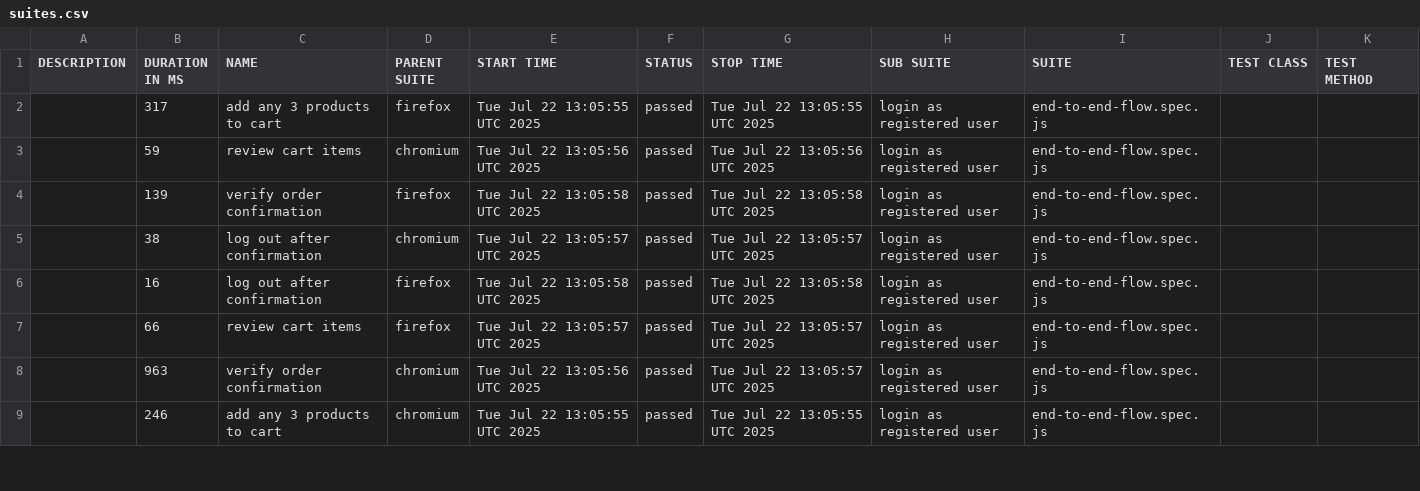
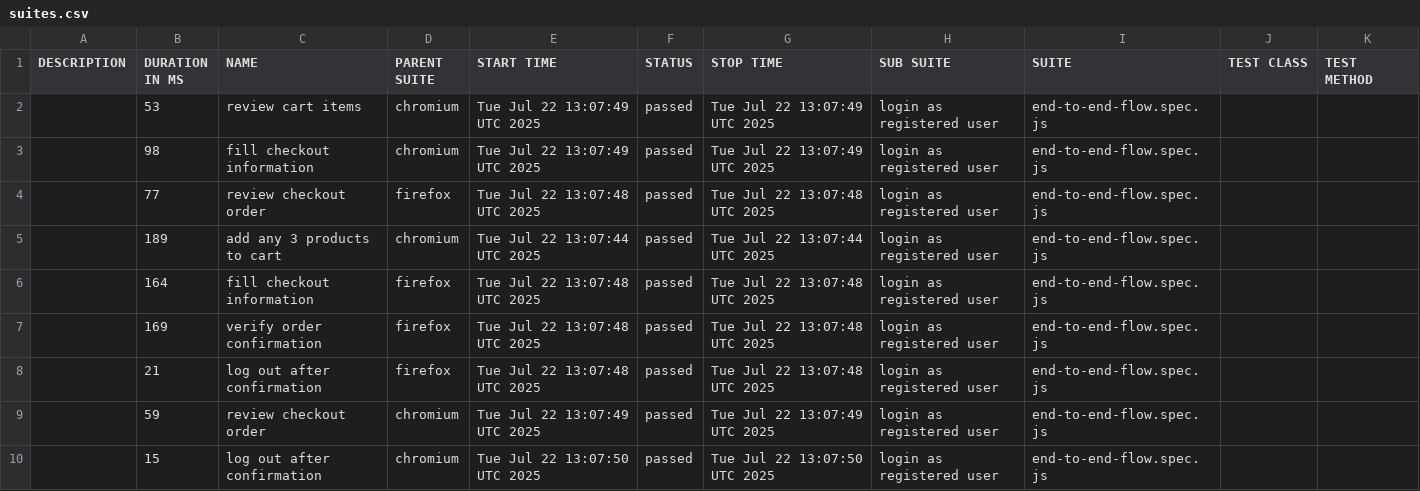
Before and after one commit to RNalban/automate_shopping, a CSV file: data/suites.csv, drawn as a sheet; only a part is shown; the diff covers the shown part only.

```diff
--- a/data/suites.csv
+++ b/data/suites.csv
@@ -1,9 +1,10 @@
 "DESCRIPTION","DURATION IN MS","NAME","PARENT SUITE","START TIME","STATUS","STOP TIME","SUB SUITE","SUITE","TEST CLASS","TEST METHOD"
-"","317","add any 3 products to cart","firefox","Tue Jul 22 13:05:55 UTC 2025","passed","Tue Jul 22 13:05:55 UTC 2025","login as registered user","end-to-end-flow.spec.js","",""
-"","59","review cart items","chromium","Tue Jul 22 13:05:56 UTC 2025","passed","Tue Jul 22 13:05:56 UTC 2025","login as registered user","end-to-end-flow.spec.js","",""
-"","139","verify order confirmation","firefox","Tue Jul 22 13:05:58 UTC 2025","passed","Tue Jul 22 13:05:58 UTC 2025","login as registered user","end-to-end-flow.spec.js","",""
-"","38","log out after confirmation","chromium","Tue Jul 22 13:05:57 UTC 2025","passed","Tue Jul 22 13:05:57 UTC 2025","login as registered user","end-to-end-flow.spec.js","",""
-"","16","log out after confirmation","firefox","Tue Jul 22 13:05:58 UTC 2025","passed","Tue Jul 22 13:05:58 UTC 2025","login as registered user","end-to-end-flow.spec.js","",""
-"","66","review cart items","firefox","Tue Jul 22 13:05:57 UTC 2025","passed","Tue Jul 22 13:05:57 UTC 2025","login as registered user","end-to-end-flow.spec.js","",""
-"","963","verify order confirmation","chromium","Tue Jul 22 13:05:56 UTC 2025","passed","Tue Jul 22 13:05:57 UTC 2025","login as registered user","end-to-end-flow.spec.js","",""
-"","246","add any 3 products to cart","chromium","Tue Jul 22 13:05:55 UTC 2025","passed","Tue Jul 22 13:05:55 UTC 2025","login as registered user","end-to-end-flow.spec.js","",""
+"","53","review cart items","chromium","Tue Jul 22 13:07:49 UTC 2025","passed","Tue Jul 22 13:07:49 UTC 2025","login as registered user","end-to-end-flow.spec.js","",""
+"","98","fill checkout information","chromium","Tue Jul 22 13:07:49 UTC 2025","passed","Tue Jul 22 13:07:49 UTC 2025","login as registered user","end-to-end-flow.spec.js","",""
+"","77","review checkout order","firefox","Tue Jul 22 13:07:48 UTC 2025","passed","Tue Jul 22 13:07:48 UTC 2025","login as registered user","end-to-end-flow.spec.js","",""
+"","189","add any 3 products to cart","chromium","Tue Jul 22 13:07:44 UTC 2025","passed","Tue Jul 22 13:07:44 UTC 2025","login as registered user","end-to-end-flow.spec.js","",""
+"","164","fill checkout information","firefox","Tue Jul 22 13:07:48 UTC 2025","passed","Tue Jul 22 13:07:48 UTC 2025","login as registered user","end-to-end-flow.spec.js","",""
+"","169","verify order confirmation","firefox","Tue Jul 22 13:07:48 UTC 2025","passed","Tue Jul 22 13:07:48 UTC 2025","login as registered user","end-to-end-flow.spec.js","",""
+"","21","log out after confirmation","firefox","Tue Jul 22 13:07:48 UTC 2025","passed","Tue Jul 22 13:07:48 UTC 2025","login as registered user","end-to-end-flow.spec.js","",""
+"","59","review checkout order","chromium","Tue Jul 22 13:07:49 UTC 2025","passed","Tue Jul 22 13:07:49 UTC 2025","login as registered user","end-to-end-flow.spec.js","",""
+"","15","log out after confirmation","chromium","Tue Jul 22 13:07:50 UTC 2025","passed","Tue Jul 22 13:07:50 UTC 2025","login as registered user","end-to-end-flow.spec.js","",""
```
Also changed, not shown: 1 removed row and 13 edited cells elsewhere in this file, 39 other files.
